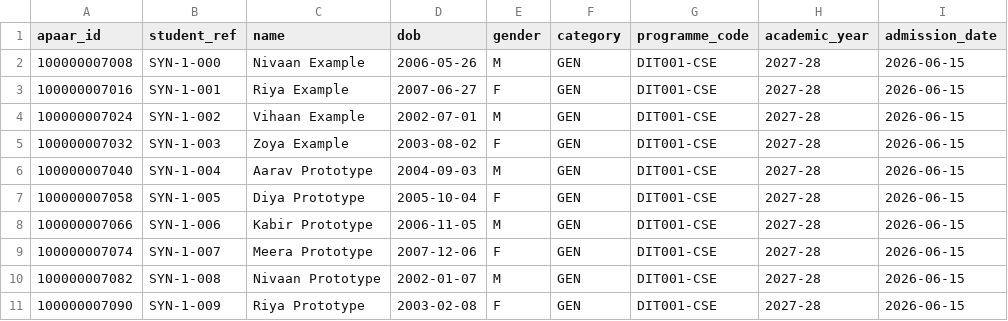
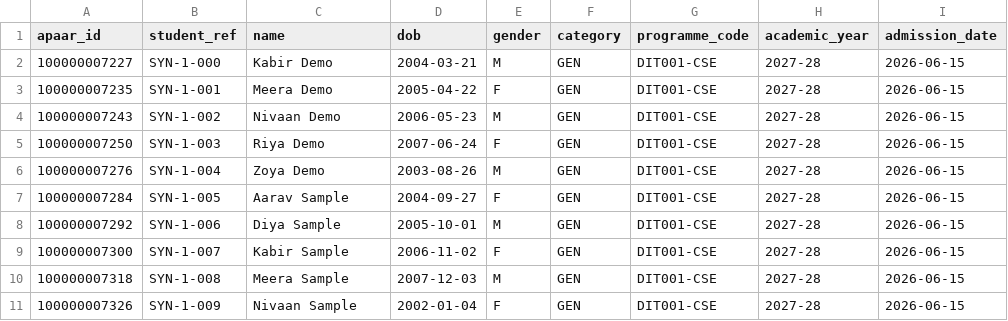
Before and after one commit to Shanmukha666/apaar-setu, a CSV file: backend/seed/data/demo_uploads/demo_messy.csv, drawn as a sheet; only a part is shown; the diff covers the shown part only; the diff names each change by its address in the sheet, - before the commit and + after, or states it on an @@ line.

Commit message:
Fix seed checksums audit chain and record verification

```diff
--- a/backend/seed/data/demo_uploads/demo_messy.csv
+++ b/backend/seed/data/demo_uploads/demo_messy.csv
-A2 (apaar_id): 100000007008
+A2 (apaar_id): 100000007227
-C2 (name): Nivaan Example
+C2 (name): Kabir Demo
-D2 (dob): 2006-05-26
+D2 (dob): 2004-03-21
-A3 (apaar_id): 100000007016
+A3 (apaar_id): 100000007235
-C3 (name): Riya Example
+C3 (name): Meera Demo
-D3 (dob): 2007-06-27
+D3 (dob): 2005-04-22
-A4 (apaar_id): 100000007024
+A4 (apaar_id): 100000007243
-C4 (name): Vihaan Example
+C4 (name): Nivaan Demo
-D4 (dob): 2002-07-01
+D4 (dob): 2006-05-23
-A5 (apaar_id): 100000007032
+A5 (apaar_id): 100000007250
-C5 (name): Zoya Example
+C5 (name): Riya Demo
-D5 (dob): 2003-08-02
+D5 (dob): 2007-06-24
-A6 (apaar_id): 100000007040
+A6 (apaar_id): 100000007276
-C6 (name): Aarav Prototype
+C6 (name): Zoya Demo
-D6 (dob): 2004-09-03
+D6 (dob): 2003-08-26
-A7 (apaar_id): 100000007058
+A7 (apaar_id): 100000007284
-C7 (name): Diya Prototype
+C7 (name): Aarav Sample
-D7 (dob): 2005-10-04
+D7 (dob): 2004-09-27
-A8 (apaar_id): 100000007066
+A8 (apaar_id): 100000007292
-C8 (name): Kabir Prototype
+C8 (name): Diya Sample
-D8 (dob): 2006-11-05
+D8 (dob): 2005-10-01
-A9 (apaar_id): 100000007074
+A9 (apaar_id): 100000007300
-C9 (name): Meera Prototype
+C9 (name): Kabir Sample
-D9 (dob): 2007-12-06
+D9 (dob): 2006-11-02
-A10 (apaar_id): 100000007082
+A10 (apaar_id): 100000007318
-C10 (name): Nivaan Prototype
+C10 (name): Meera Sample
-D10 (dob): 2002-01-07
+D10 (dob): 2007-12-03
-A11 (apaar_id): 100000007090
+A11 (apaar_id): 100000007326
-C11 (name): Riya Prototype
+C11 (name): Nivaan Sample
-D11 (dob): 2003-02-08
+D11 (dob): 2002-01-04
```
Also changed, not shown: 60 edited cells elsewhere in this file, backend/seed/data/demo_uploads/demo_clean.csv, backend/seed/data/demo_uploads/demo_overflow.csv, 14 other files.
